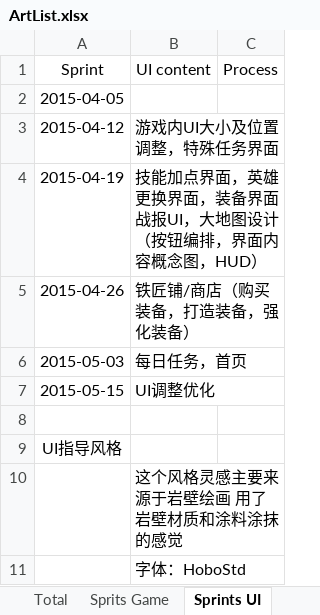
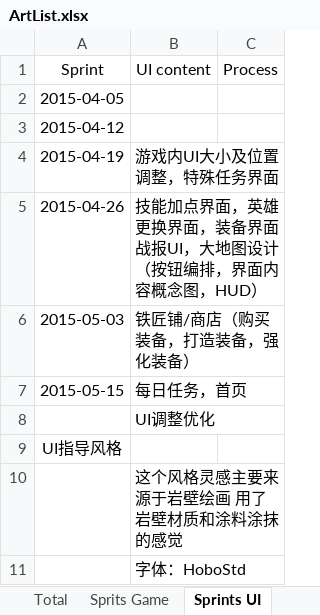
Before and after one commit to kerry2009/PrimitiveBall, an Excel workbook: Document/ArtList.xlsx, sheet Sprints UI, drawn as a sheet; values as stored, in another font and other column widths than the file's, no borders; charts and pictures not drawn; the diff names each change by its address in the sheet, - before the commit and + after, or states it on an @@ line.

Commit message:
更新

```diff
--- a/Document/ArtList.xlsx (sheet Sprints UI)
+++ b/Document/ArtList.xlsx (sheet Sprints UI)
-B3 (UI content): 游戏内UI大小及位置调整，特殊任务界面
+B3 (UI content): (empty)
-B4 (UI content): 技能加点界面，英雄更换界面，装备界面 战报UI，大地图设计（按钮编排，界面内容概念图，HUD）
+B4 (UI content): 游戏内UI大小及位置调整，特殊任务界面
-B5 (UI content): 铁匠铺/商店（购买装备，打造装备，强化装备）
+B5 (UI content): 技能加点界面，英雄更换界面，装备界面 战报UI，大地图设计（按钮编排，界面内容概念图，HUD）
-B6 (UI content): 每日任务，首页
+B6 (UI content): 铁匠铺/商店（购买装备，打造装备，强化装备）
-B7 (UI content): UI调整优化
+B7 (UI content): 每日任务，首页
-B8 (UI content): (empty)
+B8 (UI content): UI调整优化
```
Also changed, not shown: sheet Sprits Game.
